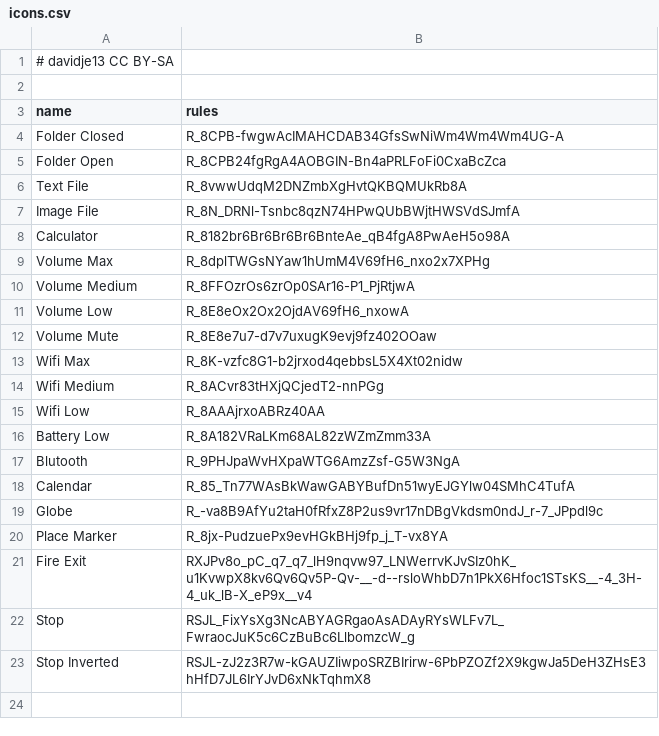
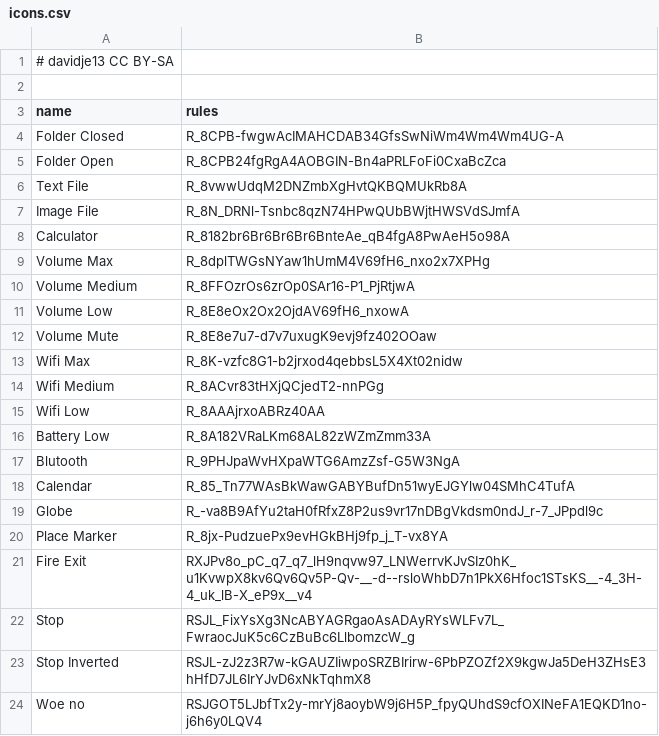
Before and after one commit to davidje13/Nonogram, a CSV file: games/icons.csv, drawn as a sheet.

Commit message:
Add more games

```diff
--- a/games/icons.csv
+++ b/games/icons.csv
@@ -23 +23,2 @@ Stop,RSJL_FixYsXg3NcABYAGRgaoAsADAyRYsWLFv7L_FwraocJuK5c6CzBuBc6LlbomzcW_g
 Stop Inverted,RSJL-zJ2z3R7w-kGAUZIiwpoSRZBIrirw-6PbPZOZf2X9kgwJa5DeH3ZHsE3hHfD7JL6IrYJvD6xNkTqhmX8
+Woe no,RSJGOT5LJbfTx2y-mrYj8aoybW9j6H5P_fpyQUhdS9cfOXINeFA1EQKD1no-j6h6y0LQV4
```
Also changed, not shown: 1 other file.
